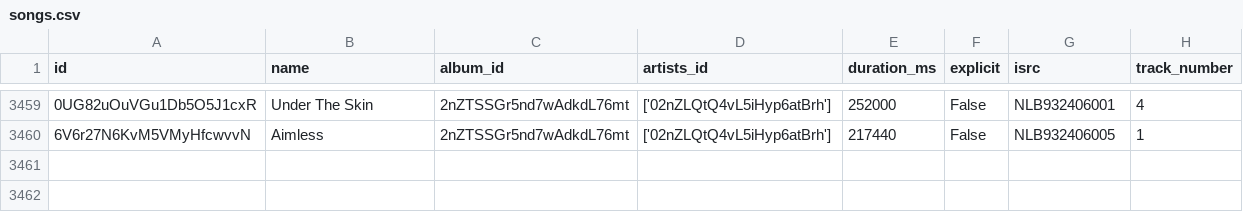
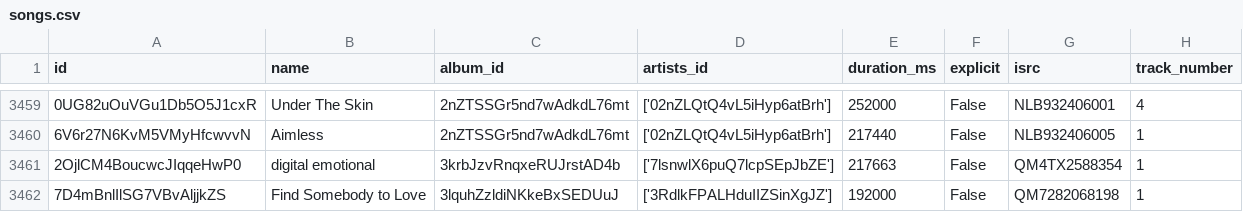
Before and after one commit to iochoa808/SpotifyData, a CSV file: data/songs.csv, drawn as a sheet; only a part is shown, gaps mark what is left out.

```diff
--- a/data/songs.csv
+++ b/data/songs.csv
@@ -3460 +3460,3 @@ id,name,album_id,artists_id,duration_ms,explicit,isrc,track_number
 6V6r27N6KvM5VMyHfcwvvN,Aimless,2nZTSSGr5nd7wAdkdL76mt,['02nZLQtQ4vL5iHyp6atBrh'],217440,False,NLB932406005,1
+2OjlCM4BoucwcJIqqeHwP0,digital emotional,3krbJzvRnqxeRUJrstAD4b,['7lsnwlX6puQ7lcpSEpJbZE'],217663,False,QM4TX2588354,1
+7D4mBnlIlSG7VBvAljjkZS,Find Somebody to Love,3lquhZzldiNKkeBxSEDUuJ,['3RdlkFPALHduIIZSinXgJZ'],192000,False,QM7282068198,1
```
Also changed, not shown: data/artists.csv, data/recently_played.csv, 1 other file.
